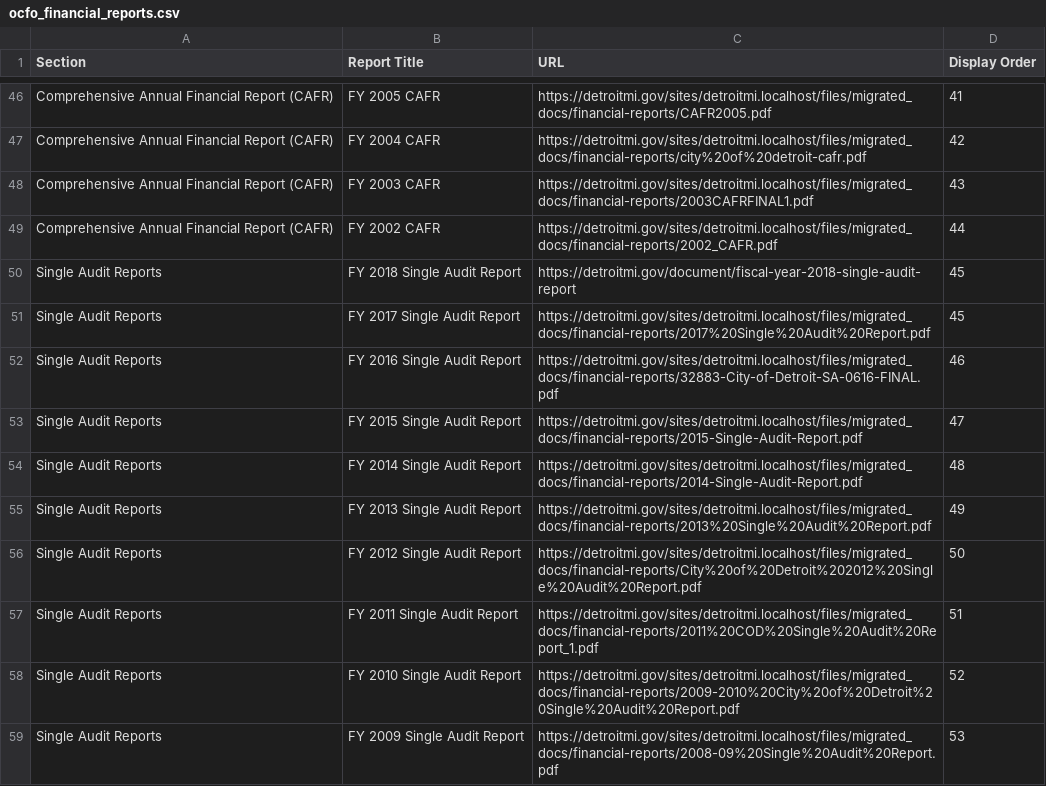
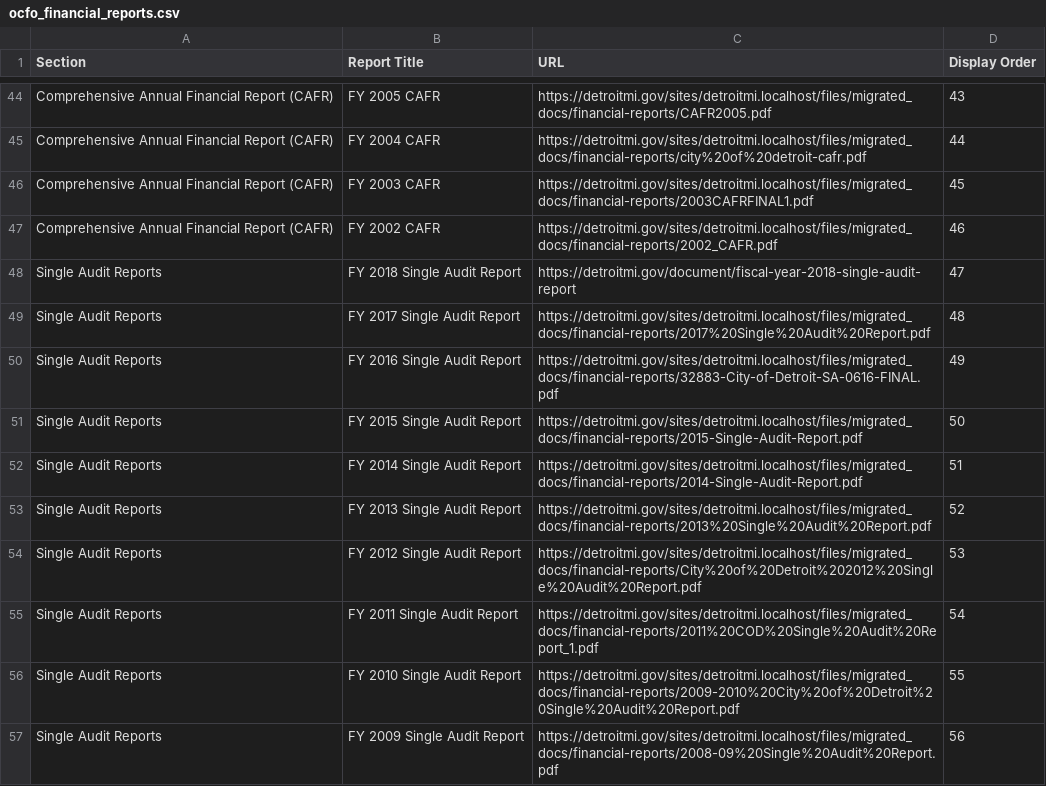
Before and after one commit to CityOfDetroit/website_scripts, a CSV file: automated_web_pages/ocfo_financial_reports.csv, drawn as a sheet; only a part is shown, gaps mark what is left out; the diff covers the shown part only.

```diff
--- a/automated_web_pages/ocfo_financial_reports.csv
+++ b/automated_web_pages/ocfo_financial_reports.csv
@@ -46,14 +44,14 @@
-"Comprehensive Annual Financial Report (CAFR)","FY 2005 CAFR","https://detroitmi.gov/sites/detroitmi.localhost/files/migrated_docs/financial-reports/CAFR2005.pdf",41
-"Comprehensive Annual Financial Report (CAFR)","FY 2004 CAFR","https://detroitmi.gov/sites/detroitmi.localhost/files/migrated_docs/financial-reports/city%20of%20detroit-cafr.pdf",42
-"Comprehensive Annual Financial Report (CAFR)","FY 2003 CAFR","https://detroitmi.gov/sites/detroitmi.localhost/files/migrated_docs/financial-reports/2003CAFRFINAL1.pdf",43
-"Comprehensive Annual Financial Report (CAFR)","FY 2002 CAFR","https://detroitmi.gov/sites/detroitmi.localhost/files/migrated_docs/financial-reports/2002_CAFR.pdf",44
-"Single Audit Reports","FY 2018 Single Audit Report","https://detroitmi.gov/document/fiscal-year-2018-single-audit-report",45
-"Single Audit Reports","FY 2017 Single Audit Report","https://detroitmi.gov/sites/detroitmi.localhost/files/migrated_docs/financial-reports/2017%20Single%20Audit%20Report.pdf",45
-"Single Audit Reports","FY 2016 Single Audit Report","https://detroitmi.gov/sites/detroitmi.localhost/files/migrated_docs/financial-reports/32883-City-of-Detroit-SA-0616-FINAL.pdf",46
-"Single Audit Reports","FY 2015 Single Audit Report","https://detroitmi.gov/sites/detroitmi.localhost/files/migrated_docs/financial-reports/2015-Single-Audit-Report.pdf",47
-"Single Audit Reports","FY 2014 Single Audit Report","https://detroitmi.gov/sites/detroitmi.localhost/files/migrated_docs/financial-reports/2014-Single-Audit-Report.pdf",48
-"Single Audit Reports","FY 2013 Single Audit Report","https://detroitmi.gov/sites/detroitmi.localhost/files/migrated_docs/financial-reports/2013%20Single%20Audit%20Report.pdf",49
-"Single Audit Reports","FY 2012 Single Audit Report","https://detroitmi.gov/sites/detroitmi.localhost/files/migrated_docs/financial-reports/City%20of%20Detroit%202012%20Single%20Audit%20Report.pdf",50
-"Single Audit Reports","FY 2011 Single Audit Report","https://detroitmi.gov/sites/detroitmi.localhost/files/migrated_docs/financial-reports/2011%20COD%20Single%20Audit%20Report_1.pdf",51
-"Single Audit Reports","FY 2010 Single Audit Report","https://detroitmi.gov/sites/detroitmi.localhost/files/migrated_docs/financial-reports/2009-2010%20City%20of%20Detroit%20Single%20Audit%20Report.pdf",52
-"Single Audit Reports","FY 2009 Single Audit Report","https://detroitmi.gov/sites/detroitmi.localhost/files/migrated_docs/financial-reports/2008-09%20Single%20Audit%20Report.pdf",53
+"Comprehensive Annual Financial Report (CAFR)","FY 2005 CAFR","https://detroitmi.gov/sites/detroitmi.localhost/files/migrated_docs/financial-reports/CAFR2005.pdf",43
+"Comprehensive Annual Financial Report (CAFR)","FY 2004 CAFR","https://detroitmi.gov/sites/detroitmi.localhost/files/migrated_docs/financial-reports/city%20of%20detroit-cafr.pdf",44
+"Comprehensive Annual Financial Report (CAFR)","FY 2003 CAFR","https://detroitmi.gov/sites/detroitmi.localhost/files/migrated_docs/financial-reports/2003CAFRFINAL1.pdf",45
+"Comprehensive Annual Financial Report (CAFR)","FY 2002 CAFR","https://detroitmi.gov/sites/detroitmi.localhost/files/migrated_docs/financial-reports/2002_CAFR.pdf",46
+"Single Audit Reports","FY 2018 Single Audit Report","https://detroitmi.gov/document/fiscal-year-2018-single-audit-report",47
+"Single Audit Reports","FY 2017 Single Audit Report","https://detroitmi.gov/sites/detroitmi.localhost/files/migrated_docs/financial-reports/2017%20Single%20Audit%20Report.pdf",48
+"Single Audit Reports","FY 2016 Single Audit Report","https://detroitmi.gov/sites/detroitmi.localhost/files/migrated_docs/financial-reports/32883-City-of-Detroit-SA-0616-FINAL.pdf",49
+"Single Audit Reports","FY 2015 Single Audit Report","https://detroitmi.gov/sites/detroitmi.localhost/files/migrated_docs/financial-reports/2015-Single-Audit-Report.pdf",50
+"Single Audit Reports","FY 2014 Single Audit Report","https://detroitmi.gov/sites/detroitmi.localhost/files/migrated_docs/financial-reports/2014-Single-Audit-Report.pdf",51
+"Single Audit Reports","FY 2013 Single Audit Report","https://detroitmi.gov/sites/detroitmi.localhost/files/migrated_docs/financial-reports/2013%20Single%20Audit%20Report.pdf",52
+"Single Audit Reports","FY 2012 Single Audit Report","https://detroitmi.gov/sites/detroitmi.localhost/files/migrated_docs/financial-reports/City%20of%20Detroit%202012%20Single%20Audit%20Report.pdf",53
+"Single Audit Reports","FY 2011 Single Audit Report","https://detroitmi.gov/sites/detroitmi.localhost/files/migrated_docs/financial-reports/2011%20COD%20Single%20Audit%20Report_1.pdf",54
+"Single Audit Reports","FY 2010 Single Audit Report","https://detroitmi.gov/sites/detroitmi.localhost/files/migrated_docs/financial-reports/2009-2010%20City%20of%20Detroit%20Single%20Audit%20Report.pdf",55
+"Single Audit Reports","FY 2009 Single Audit Report","https://detroitmi.gov/sites/detroitmi.localhost/files/migrated_docs/financial-reports/2008-09%20Single%20Audit%20Report.pdf",56
```
Also changed, not shown: 2 removed rows and 63 edited cells elsewhere in this file.
